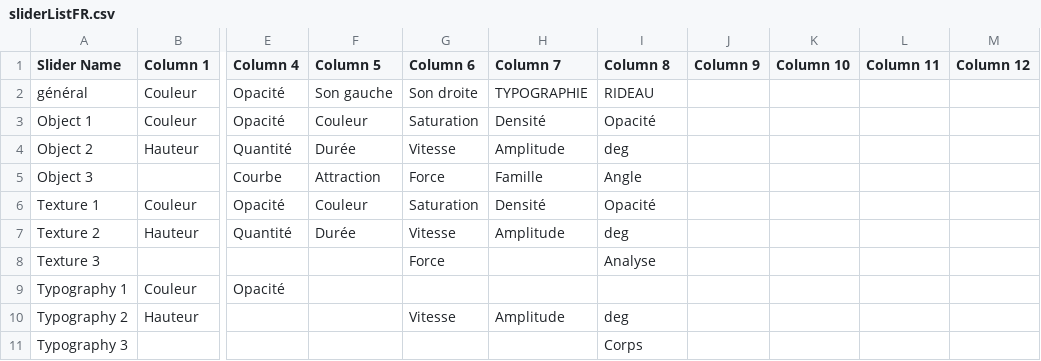
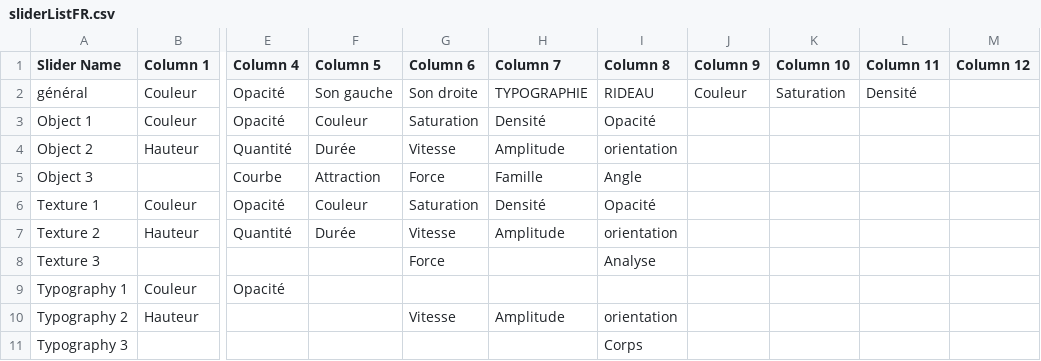
Before and after one commit to knupel/ROMANESCO-Processing, a CSV file: Controleur_25/data/sliderListFR.csv, drawn as a sheet; only a part is shown, gaps mark what is left out; the diff names each change by its address in the sheet, - before the commit and + after, or states it on an @@ line.

Commit message:
revision k : cleaning Controleur and add Light Slider

```diff
--- a/Controleur_25/data/sliderListFR.csv
+++ b/Controleur_25/data/sliderListFR.csv
-J2 (Column 9): (empty)
+J2 (Column 9): Couleur
-K2 (Column 10): (empty)
+K2 (Column 10): Saturation
-L2 (Column 11): (empty)
+L2 (Column 11): Densité
-I4 (Column 8): deg
+I4 (Column 8): orientation
-I7 (Column 8): deg
+I7 (Column 8): orientation
-I10 (Column 8): deg
+I10 (Column 8): orientation
```
Also changed, not shown: Controleur_25/data/sliderListEN.csv, 8 other files.
